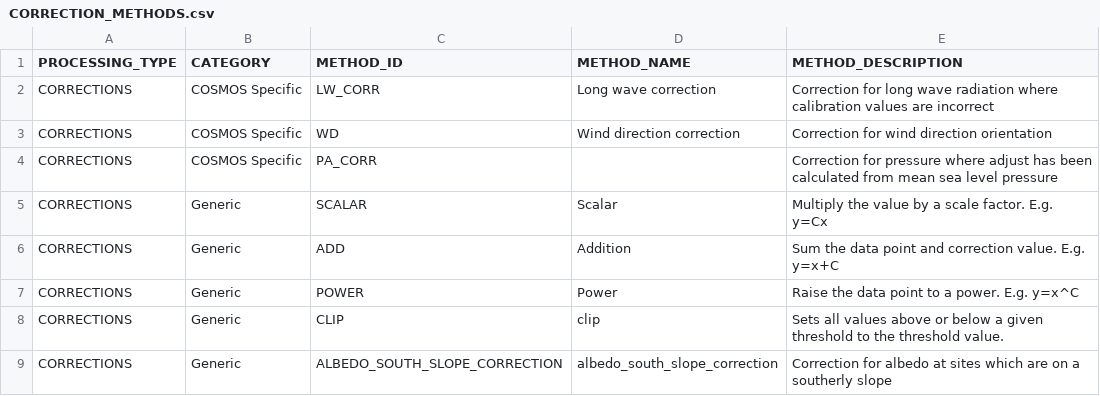
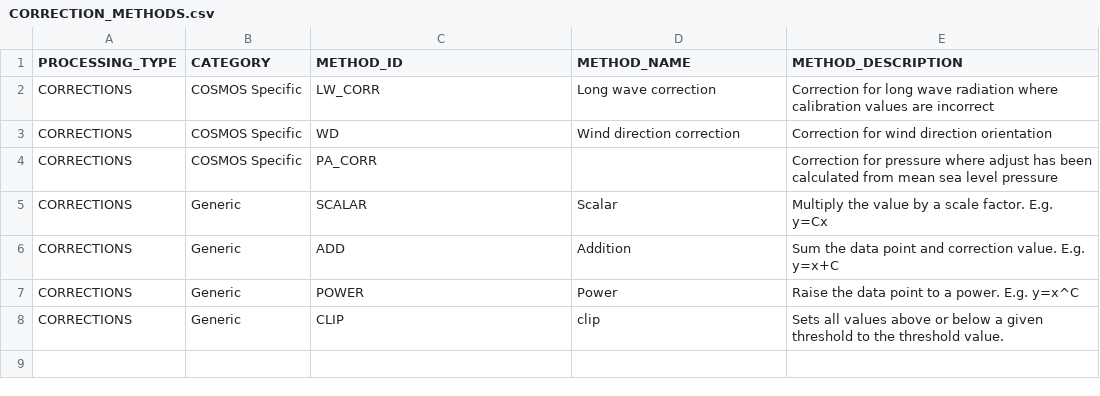
Before and after one commit to NERC-CEH/fdri-discovery, a CSV file: sample_data/src/CORRECTION_METHODS.csv, drawn as a sheet; the diff names each change by its address in the sheet, - before the commit and + after, or states it on an @@ line.

Commit message:
Remove correction method, put theta_g in args

```diff
--- a/sample_data/src/CORRECTION_METHODS.csv
+++ b/sample_data/src/CORRECTION_METHODS.csv
-row 9: CORRECTIONS | Generic | ALBEDO_SOUTH_SLOPE_CORRECTION | albedo_south_slope_correction | Correction for albedo at sites which are on a southerly slope
```
Also changed, not shown: sample_data/src/CORRECTION_METHOD_PARAMS.csv, sample_data/src/CORRECTION_PARAMS.csv, 2 other files.
